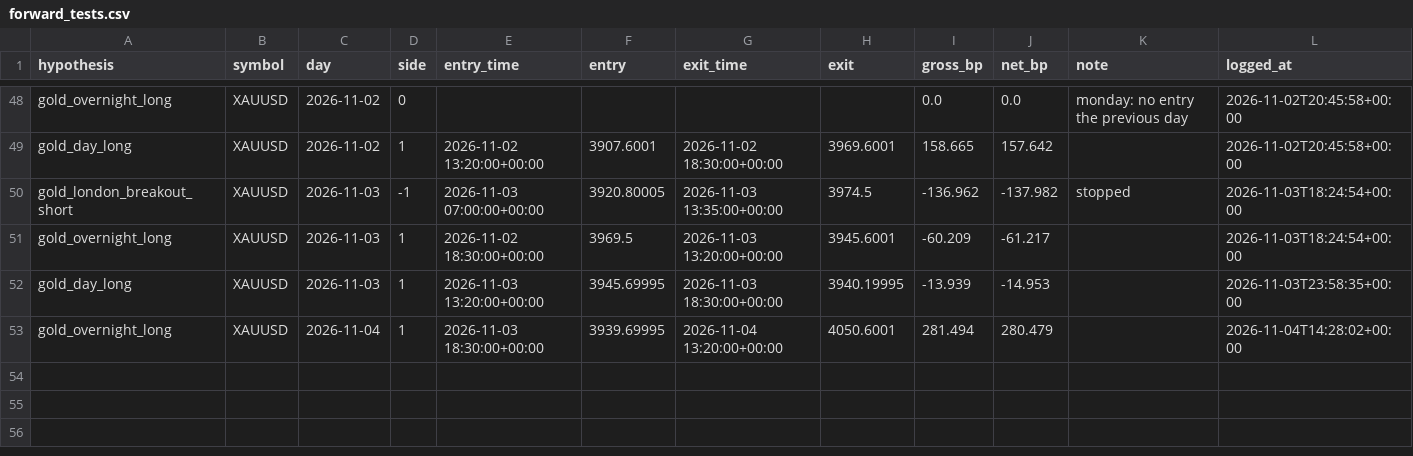
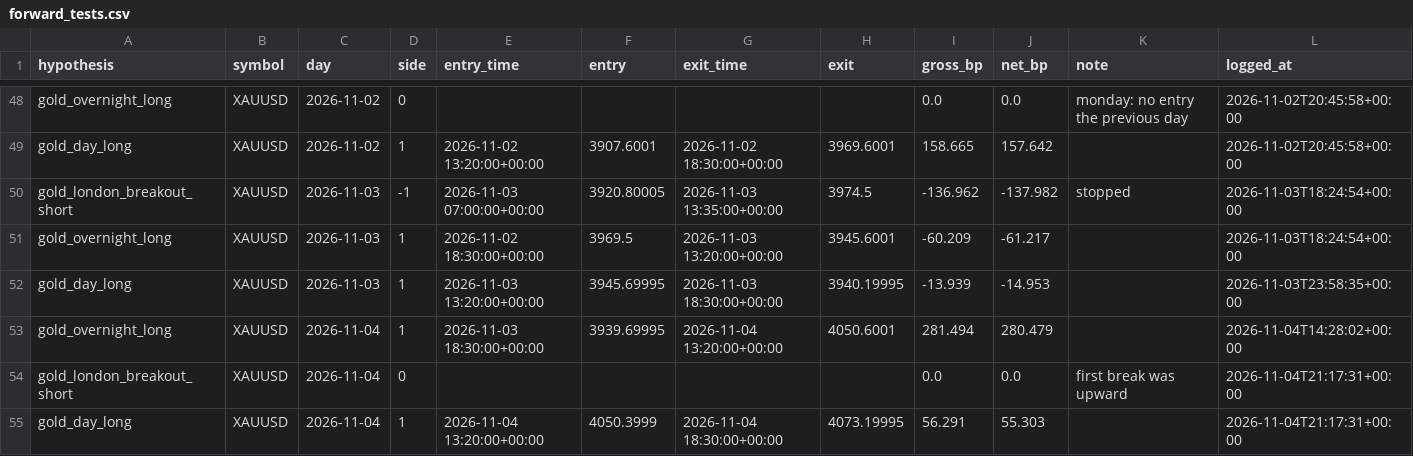
Before and after one commit to sobhansbp/Trade-, a CSV file: journal/forward_tests.csv, drawn as a sheet; only a part is shown, gaps mark what is left out; the diff names each change by its address in the sheet, - before the commit and + after, or states it on an @@ line.

```diff
--- a/journal/forward_tests.csv
+++ b/journal/forward_tests.csv
+row 54: gold_london_breakout_short | XAUUSD | 2026-11-04 | 0 |  |  |  |  | 0.0 | 0.0 | first break was upward | 2026-11-04T21:17:31+00:00
+row 55: gold_day_long | XAUUSD | 2026-11-04 | 1 | 2026-11-04 13:20:00+00:00 | 4050.3999 | 2026-11-04 18:30:00+00:00 | 4073.19995 | 56.291 | 55.303 |  | 2026-11-04T21:17:31+00:00
```
Also changed, not shown: journal/news_scores.csv, journal/paper_equity.csv, 4 other files.
